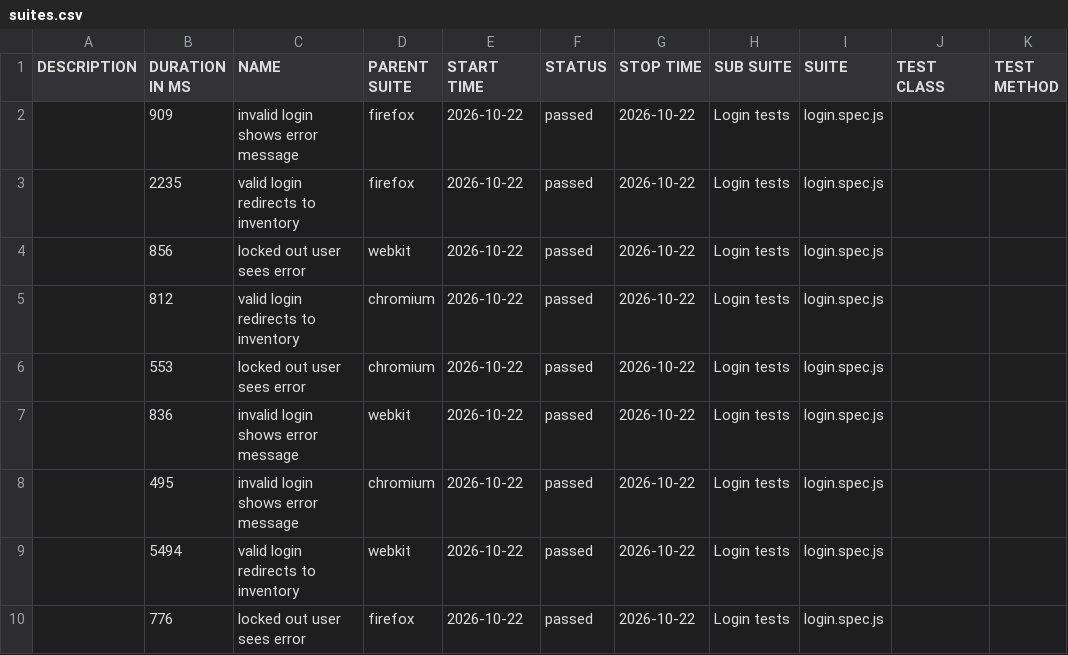
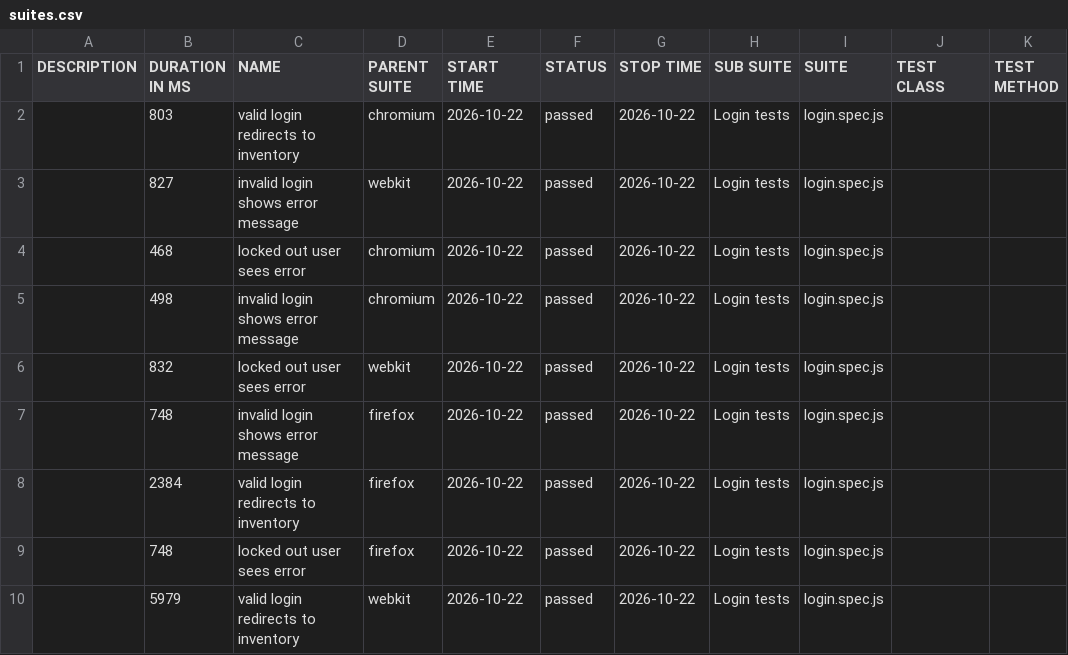
Before and after one commit to andcbzii/Kiyueytes, a CSV file: data/suites.csv, drawn as a sheet.

```diff
--- a/data/suites.csv
+++ b/data/suites.csv
@@ -1,10 +1,10 @@
 "DESCRIPTION","DURATION IN MS","NAME","PARENT SUITE","START TIME","STATUS","STOP TIME","SUB SUITE","SUITE","TEST CLASS","TEST METHOD"
-"","909","invalid login shows error message","firefox","2026-10-22","passed","2026-10-22","Login tests","login.spec.js","",""
-"","2235","valid login redirects to inventory","firefox","2026-10-22","passed","2026-10-22","Login tests","login.spec.js","",""
-"","856","locked out user sees error","webkit","2026-10-22","passed","2026-10-22","Login tests","login.spec.js","",""
-"","812","valid login redirects to inventory","chromium","2026-10-22","passed","2026-10-22","Login tests","login.spec.js","",""
-"","553","locked out user sees error","chromium","2026-10-22","passed","2026-10-22","Login tests","login.spec.js","",""
-"","836","invalid login shows error message","webkit","2026-10-22","passed","2026-10-22","Login tests","login.spec.js","",""
-"","495","invalid login shows error message","chromium","2026-10-22","passed","2026-10-22","Login tests","login.spec.js","",""
-"","5494","valid login redirects to inventory","webkit","2026-10-22","passed","2026-10-22","Login tests","login.spec.js","",""
-"","776","locked out user sees error","firefox","2026-10-22","passed","2026-10-22","Login tests","login.spec.js","",""
+"","803","valid login redirects to inventory","chromium","2026-10-22","passed","2026-10-22","Login tests","login.spec.js","",""
+"","827","invalid login shows error message","webkit","2026-10-22","passed","2026-10-22","Login tests","login.spec.js","",""
+"","468","locked out user sees error","chromium","2026-10-22","passed","2026-10-22","Login tests","login.spec.js","",""
+"","498","invalid login shows error message","chromium","2026-10-22","passed","2026-10-22","Login tests","login.spec.js","",""
+"","832","locked out user sees error","webkit","2026-10-22","passed","2026-10-22","Login tests","login.spec.js","",""
+"","748","invalid login shows error message","firefox","2026-10-22","passed","2026-10-22","Login tests","login.spec.js","",""
+"","2384","valid login redirects to inventory","firefox","2026-10-22","passed","2026-10-22","Login tests","login.spec.js","",""
+"","748","locked out user sees error","firefox","2026-10-22","passed","2026-10-22","Login tests","login.spec.js","",""
+"","5979","valid login redirects to inventory","webkit","2026-10-22","passed","2026-10-22","Login tests","login.spec.js","",""
```
Also changed, not shown: 33 other files.
